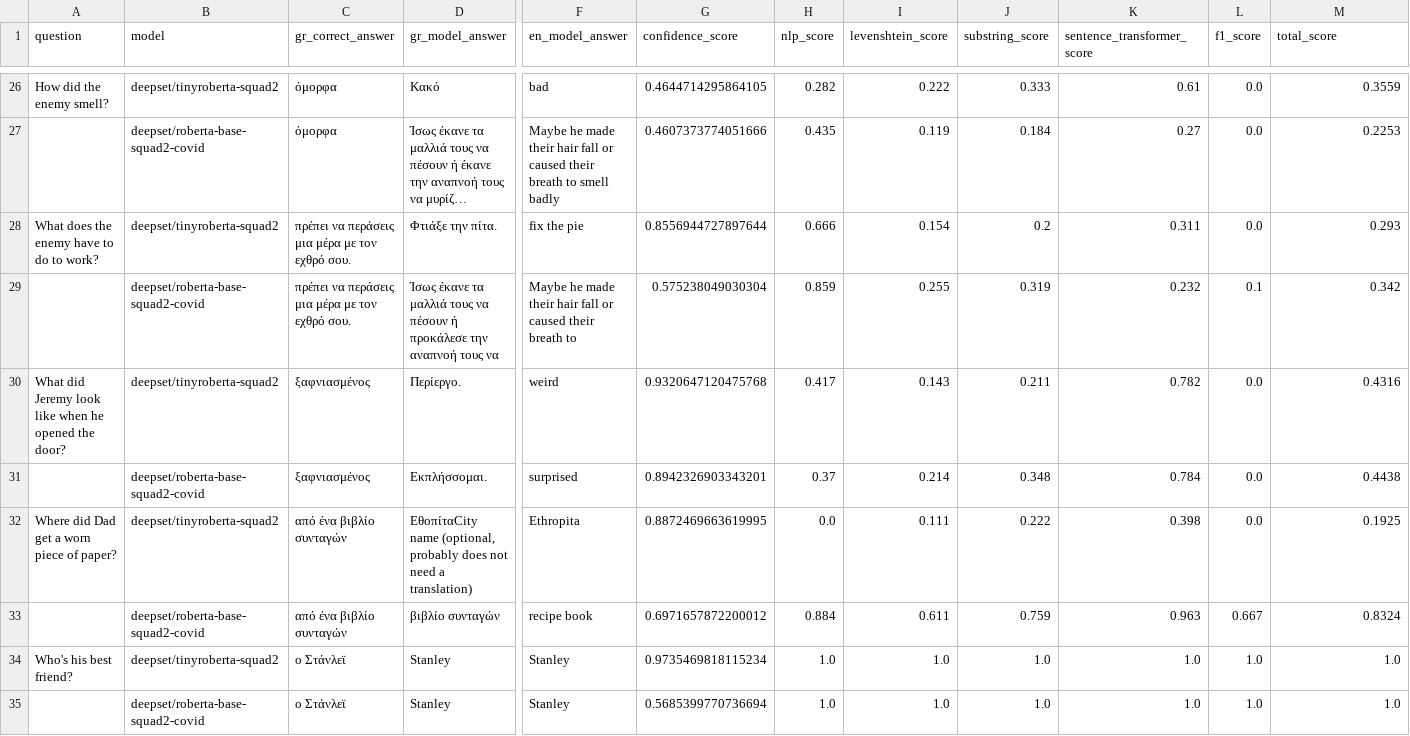
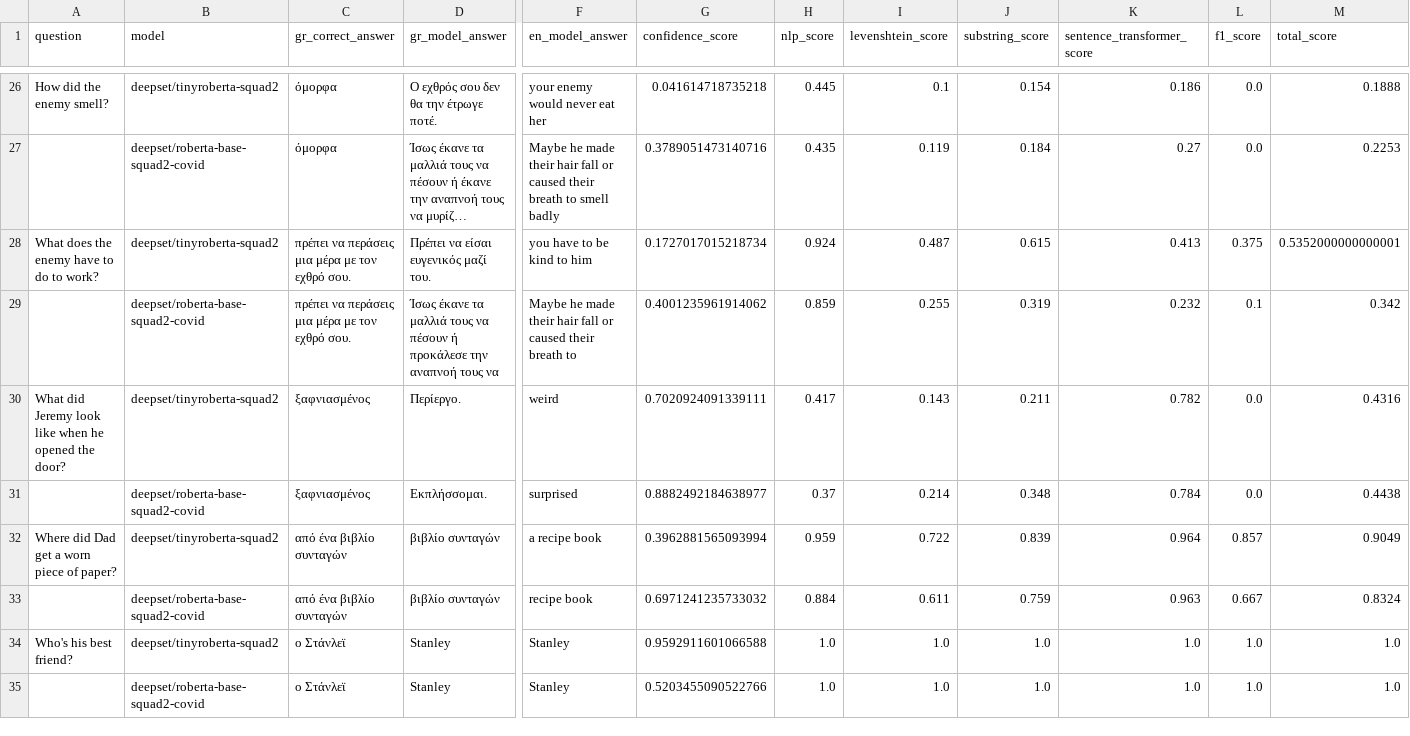
Before and after one commit to Rantaplanb/question-answering-evaluation, a CSV file: evaluation/3.BERT_model_answer_labeling/output_data/QnA_on_demo_dataset_with_helsinki_auto_labeled.csv, drawn as a sheet; only a part is shown, gaps mark what is left out; long unchanged cells end in …; removed rows and columns are numbered as before the commit, all else as after; rows hold the shown columns only; the diff covers the shown part only; the diff names each change by its address in the sheet, - before the commit and + after, or states it on an @@ line.

```diff
--- a/evaluation/3.BERT_model_answer_labeling/output_data/QnA_on_demo_dataset_with_helsinki_auto_labeled.csv
+++ b/evaluation/3.BERT_model_answer_labeling/output_data/QnA_on_demo_dataset_with_helsinki_auto_labeled.csv
-D26 (gr_model_answer): Κακό
+D26 (gr_model_answer): Ο εχθρός σου δεν θα την έτρωγε ποτέ.
-F26 (en_model_answer): bad
+F26 (en_model_answer): your enemy would never eat her
-G26 (confidence_score): 0.4644714295864105
+G26 (confidence_score): 0.041614718735218
-H26 (nlp_score): 0.282
+H26 (nlp_score): 0.445
-I26 (levenshtein_score): 0.222
+I26 (levenshtein_score): 0.1
-J26 (substring_score): 0.333
+J26 (substring_score): 0.154
-K26 (sentence_transformer_score): 0.61
+K26 (sentence_transformer_score): 0.186
-M26 (total_score): 0.3559
+M26 (total_score): 0.1888
-G27 (confidence_score): 0.4607373774051666
+G27 (confidence_score): 0.3789051473140716
-D28 (gr_model_answer): Φτιάξε την πίτα.
+D28 (gr_model_answer): Πρέπει να είσαι ευγενικός μαζί του.
-F28 (en_model_answer): fix the pie
+F28 (en_model_answer): you have to be kind to him
-G28 (confidence_score): 0.8556944727897644
+G28 (confidence_score): 0.1727017015218734
-H28 (nlp_score): 0.666
+H28 (nlp_score): 0.924
-I28 (levenshtein_score): 0.154
+I28 (levenshtein_score): 0.487
-J28 (substring_score): 0.2
+J28 (substring_score): 0.615
-K28 (sentence_transformer_score): 0.311
+K28 (sentence_transformer_score): 0.413
-L28 (f1_score): 0.0
+L28 (f1_score): 0.375
-M28 (total_score): 0.293
+M28 (total_score): 0.5352000000000001
-G29 (confidence_score): 0.575238049030304
+G29 (confidence_score): 0.4001235961914062
-G30 (confidence_score): 0.9320647120475768
+G30 (confidence_score): 0.7020924091339111
-G31 (confidence_score): 0.8942326903343201
+G31 (confidence_score): 0.8882492184638977
-row 32: Where did Dad get a worn piece of paper? | deepset/tinyroberta-squad2 | από ένα βιβλίο συνταγών | ΕθοπίταCity name (optional, probably does not need a translation) | Ethropita | 0.8872469663619995 | 0.0 | 0.111 | 0.222 | 0.398 | 0.0 | 0.1925
+row 32: Where did Dad get a worn piece of paper? | deepset/tinyroberta-squad2 | από ένα βιβλίο συνταγών | βιβλίο συνταγών | a recipe book | 0.3962881565093994 | 0.959 | 0.722 | 0.839 | 0.964 | 0.857 | 0.9049
-G33 (confidence_score): 0.6971657872200012
+G33 (confidence_score): 0.6971241235733032
-G34 (confidence_score): 0.9735469818115234
+G34 (confidence_score): 0.9592911601066588
-G35 (confidence_score): 0.5685399770736694
+G35 (confidence_score): 0.5203455090522766
```
Also changed, not shown: 1 added row, 1 removed row and 94 edited cells elsewhere in this file, evaluation/1.BERT_models_QnA/output_data/QnA_on_demo_dataset_with_helsinki.csv, evaluation/2.BERT_model_answers_evaluation/output_data/evaluated_answers_on_demo_dataset_with_helsinki.csv, 2 other files.
